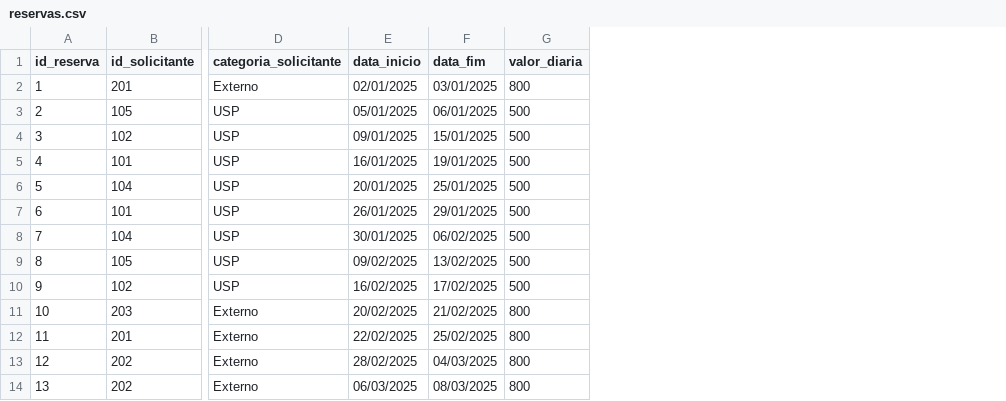
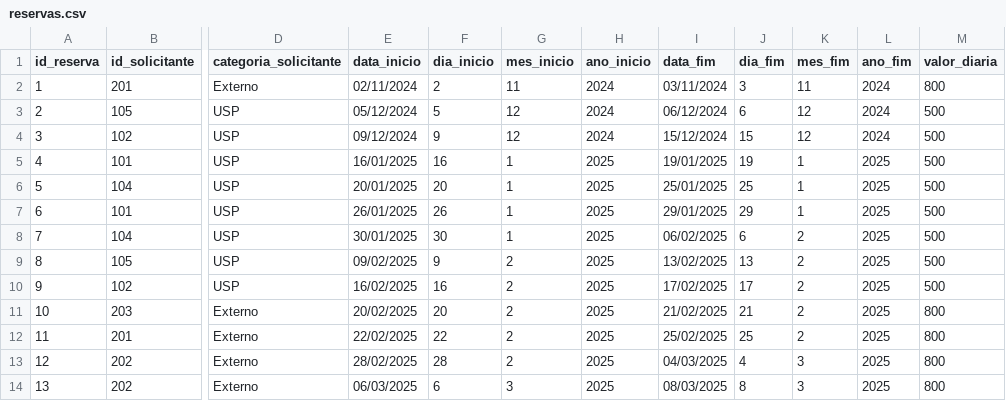
Before and after one commit to rmcesarjr/iccd, a CSV file: data/reservas.csv, drawn as a sheet; only a part is shown, gaps mark what is left out; addresses are those after the commit; the diff names each change by its address in the sheet, - before the commit and + after, or states it on an @@ line.

Commit message:
Add files via upload

```diff
--- a/data/reservas.csv
+++ b/data/reservas.csv
+column F (dia_inicio), rows 2-14: 2 | 5 | 9 | 16 | 20 | 26 | 30 | 9 | 16 | 20 | 22 | 28 | 6
+column G (mes_inicio), rows 2-14: 11 | 12 | 12 | 1 | 1 | 1 | 1 | 2 | 2 | 2 | 2 | 2 | 3
+column H (ano_inicio), rows 2-14: 2024 | 2024 | 2024 | 2025 | 2025 | 2025 | 2025 | 2025 | 2025 | 2025 | 2025 | 2025 | 2025
+column J (dia_fim), rows 2-14: 3 | 6 | 15 | 19 | 25 | 29 | 6 | 13 | 17 | 21 | 25 | 4 | 8
+column K (mes_fim), rows 2-14: 11 | 12 | 12 | 1 | 1 | 1 | 2 | 2 | 2 | 2 | 2 | 3 | 3
+column L (ano_fim), rows 2-14: 2024 | 2024 | 2024 | 2025 | 2025 | 2025 | 2025 | 2025 | 2025 | 2025 | 2025 | 2025 | 2025
-E2 (data_inicio): 02/01/2025
+E2 (data_inicio): 02/11/2024
-I2 (data_fim): 03/01/2025
+I2 (data_fim): 03/11/2024
-E3 (data_inicio): 05/01/2025
+E3 (data_inicio): 05/12/2024
-I3 (data_fim): 06/01/2025
+I3 (data_fim): 06/12/2024
-E4 (data_inicio): 09/01/2025
+E4 (data_inicio): 09/12/2024
-I4 (data_fim): 15/01/2025
+I4 (data_fim): 15/12/2024
```
